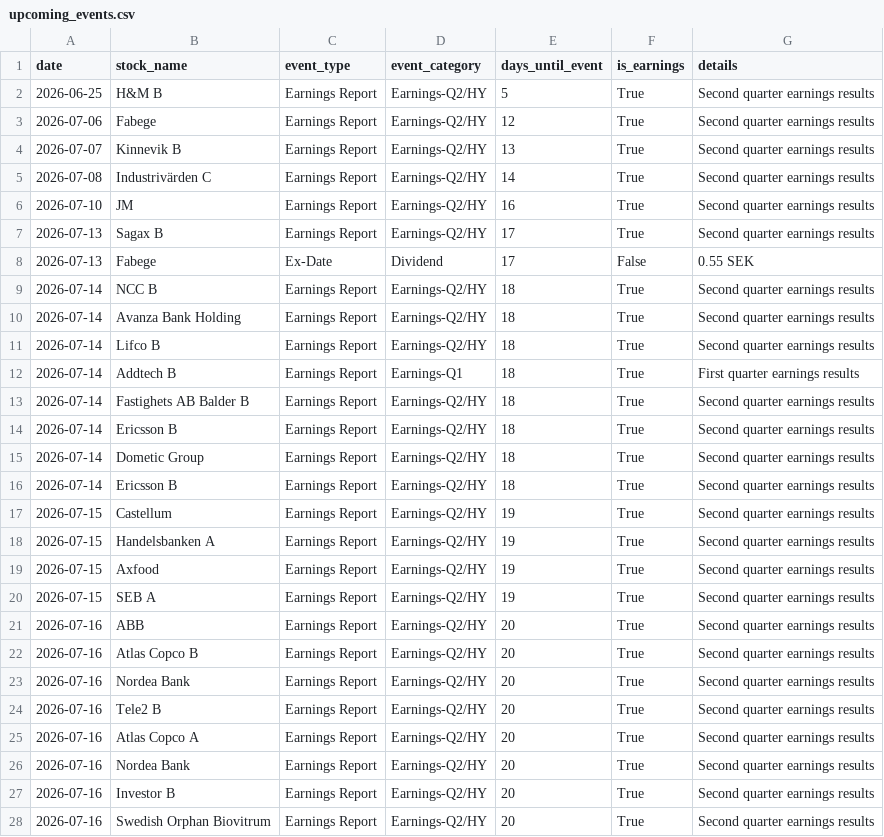
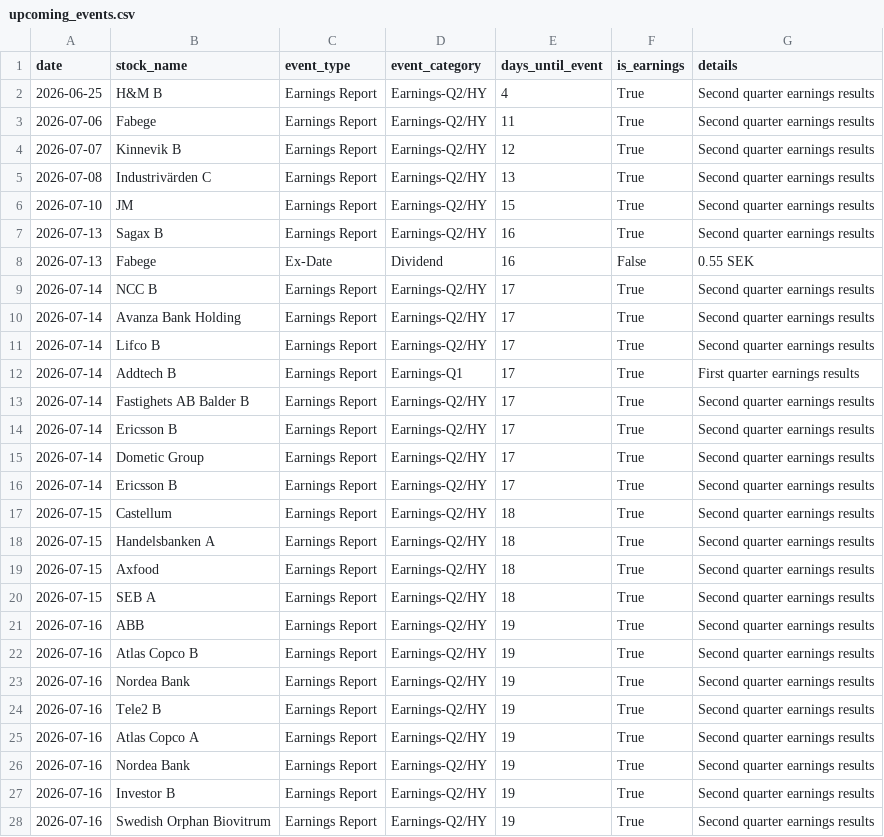
Before and after one commit to datamilo/put-options-se, a CSV file: data/upcoming_events.csv, drawn as a sheet; only a part is shown; the diff covers the shown part only.

Commit message:
Updated upcoming corporate events calendar

```diff
--- a/data/upcoming_events.csv
+++ b/data/upcoming_events.csv
@@ -1,28 +1,28 @@
 date|stock_name|event_type|event_category|days_until_event|is_earnings|details
-2026-06-25|H&M B|Earnings Report|Earnings-Q2/HY|5|True|Second quarter earnings results
-2026-07-06|Fabege|Earnings Report|Earnings-Q2/HY|12|True|Second quarter earnings results
-2026-07-07|Kinnevik B|Earnings Report|Earnings-Q2/HY|13|True|Second quarter earnings results
-2026-07-08|Industrivärden C|Earnings Report|Earnings-Q2/HY|14|True|Second quarter earnings results
-2026-07-10|JM|Earnings Report|Earnings-Q2/HY|16|True|Second quarter earnings results
-2026-07-13|Sagax B|Earnings Report|Earnings-Q2/HY|17|True|Second quarter earnings results
-2026-07-13|Fabege|Ex-Date|Dividend|17|False|0.55 SEK
-2026-07-14|NCC B|Earnings Report|Earnings-Q2/HY|18|True|Second quarter earnings results
-2026-07-14|Avanza Bank Holding|Earnings Report|Earnings-Q2/HY|18|True|Second quarter earnings results
-2026-07-14|Lifco B|Earnings Report|Earnings-Q2/HY|18|True|Second quarter earnings results
-2026-07-14|Addtech B|Earnings Report|Earnings-Q1|18|True|First quarter earnings results
-2026-07-14|Fastighets AB Balder B|Earnings Report|Earnings-Q2/HY|18|True|Second quarter earnings results
-2026-07-14|Ericsson B|Earnings Report|Earnings-Q2/HY|18|True|Second quarter earnings results
-2026-07-14|Dometic Group|Earnings Report|Earnings-Q2/HY|18|True|Second quarter earnings results
-2026-07-14|Ericsson B|Earnings Report|Earnings-Q2/HY|18|True|Second quarter earnings results
-2026-07-15|Castellum|Earnings Report|Earnings-Q2/HY|19|True|Second quarter earnings results
-2026-07-15|Handelsbanken A|Earnings Report|Earnings-Q2/HY|19|True|Second quarter earnings results
-2026-07-15|Axfood|Earnings Report|Earnings-Q2/HY|19|True|Second quarter earnings results
-2026-07-15|SEB A|Earnings Report|Earnings-Q2/HY|19|True|Second quarter earnings results
-2026-07-16|ABB|Earnings Report|Earnings-Q2/HY|20|True|Second quarter earnings results
-2026-07-16|Atlas Copco B|Earnings Report|Earnings-Q2/HY|20|True|Second quarter earnings results
-2026-07-16|Nordea Bank|Earnings Report|Earnings-Q2/HY|20|True|Second quarter earnings results
-2026-07-16|Tele2 B|Earnings Report|Earnings-Q2/HY|20|True|Second quarter earnings results
-2026-07-16|Atlas Copco A|Earnings Report|Earnings-Q2/HY|20|True|Second quarter earnings results
-2026-07-16|Nordea Bank|Earnings Report|Earnings-Q2/HY|20|True|Second quarter earnings results
-2026-07-16|Investor B|Earnings Report|Earnings-Q2/HY|20|True|Second quarter earnings results
-2026-07-16|Swedish Orphan Biovitrum|Earnings Report|Earnings-Q2/HY|20|True|Second quarter earnings results
+2026-06-25|H&M B|Earnings Report|Earnings-Q2/HY|4|True|Second quarter earnings results
+2026-07-06|Fabege|Earnings Report|Earnings-Q2/HY|11|True|Second quarter earnings results
+2026-07-07|Kinnevik B|Earnings Report|Earnings-Q2/HY|12|True|Second quarter earnings results
+2026-07-08|Industrivärden C|Earnings Report|Earnings-Q2/HY|13|True|Second quarter earnings results
+2026-07-10|JM|Earnings Report|Earnings-Q2/HY|15|True|Second quarter earnings results
+2026-07-13|Sagax B|Earnings Report|Earnings-Q2/HY|16|True|Second quarter earnings results
+2026-07-13|Fabege|Ex-Date|Dividend|16|False|0.55 SEK
+2026-07-14|NCC B|Earnings Report|Earnings-Q2/HY|17|True|Second quarter earnings results
+2026-07-14|Avanza Bank Holding|Earnings Report|Earnings-Q2/HY|17|True|Second quarter earnings results
+2026-07-14|Lifco B|Earnings Report|Earnings-Q2/HY|17|True|Second quarter earnings results
+2026-07-14|Addtech B|Earnings Report|Earnings-Q1|17|True|First quarter earnings results
+2026-07-14|Fastighets AB Balder B|Earnings Report|Earnings-Q2/HY|17|True|Second quarter earnings results
+2026-07-14|Ericsson B|Earnings Report|Earnings-Q2/HY|17|True|Second quarter earnings results
+2026-07-14|Dometic Group|Earnings Report|Earnings-Q2/HY|17|True|Second quarter earnings results
+2026-07-14|Ericsson B|Earnings Report|Earnings-Q2/HY|17|True|Second quarter earnings results
+2026-07-15|Castellum|Earnings Report|Earnings-Q2/HY|18|True|Second quarter earnings results
+2026-07-15|Handelsbanken A|Earnings Report|Earnings-Q2/HY|18|True|Second quarter earnings results
+2026-07-15|Axfood|Earnings Report|Earnings-Q2/HY|18|True|Second quarter earnings results
+2026-07-15|SEB A|Earnings Report|Earnings-Q2/HY|18|True|Second quarter earnings results
+2026-07-16|ABB|Earnings Report|Earnings-Q2/HY|19|True|Second quarter earnings results
+2026-07-16|Atlas Copco B|Earnings Report|Earnings-Q2/HY|19|True|Second quarter earnings results
+2026-07-16|Nordea Bank|Earnings Report|Earnings-Q2/HY|19|True|Second quarter earnings results
+2026-07-16|Tele2 B|Earnings Report|Earnings-Q2/HY|19|True|Second quarter earnings results
+2026-07-16|Atlas Copco A|Earnings Report|Earnings-Q2/HY|19|True|Second quarter earnings results
+2026-07-16|Nordea Bank|Earnings Report|Earnings-Q2/HY|19|True|Second quarter earnings results
+2026-07-16|Investor B|Earnings Report|Earnings-Q2/HY|19|True|Second quarter earnings results
+2026-07-16|Swedish Orphan Biovitrum|Earnings Report|Earnings-Q2/HY|19|True|Second quarter earnings results
```
Also changed, not shown: 80 edited cells elsewhere in this file.
